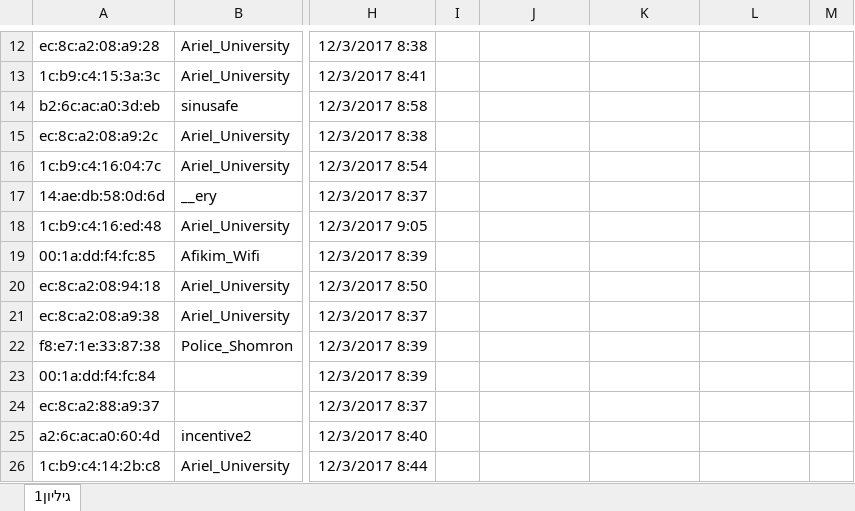
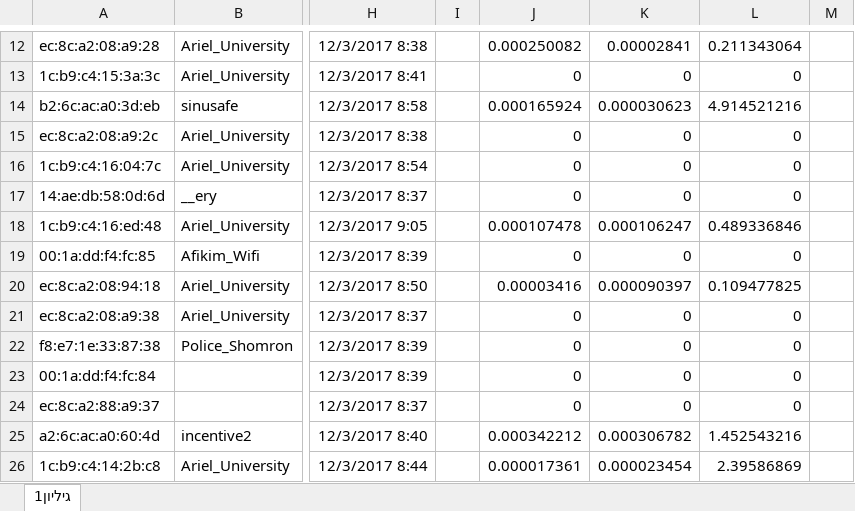
Before and after one commit to sagikandleker/WiFi-Geolocation, an Excel workbook: docs/Algorithms comparsion/Algorithm_1.xlsx, sheet גיליון1, drawn as a sheet; only a part is shown, gaps mark what is left out; values as stored, in another font and other column widths than the file's, no borders; the diff covers the shown part only; the diff names each change by its address in the sheet, - before the commit and + after, or states it on an @@ line.

```diff
--- a/docs/Algorithms comparsion/Algorithm_1.xlsx (sheet גיליון1)
+++ b/docs/Algorithms comparsion/Algorithm_1.xlsx (sheet גיליון1)
-J12: (empty)
+J12: 0.000250082
-K12: (empty)
+K12: 0.00002841
-L12: (empty)
+L12: 0.211343064
-J13: (empty)
+J13: 0
-K13: (empty)
+K13: 0
-L13: (empty)
+L13: 0
-J14: (empty)
+J14: 0.000165924
-K14: (empty)
+K14: 0.000030623
-L14: (empty)
+L14: 4.914521216
-J15:J17: (empty)
+J15:J17: 0
-K15:K17: (empty)
+K15:K17: 0
-L15:L17: (empty)
+L15:L17: 0
-J18: (empty)
+J18: 0.000107478
-K18: (empty)
+K18: 0.000106247
-L18: (empty)
+L18: 0.489336846
-J19: (empty)
+J19: 0
-K19: (empty)
+K19: 0
-L19: (empty)
+L19: 0
-J20: (empty)
+J20: 0.00003416
-K20: (empty)
+K20: 0.000090397
-L20: (empty)
+L20: 0.109477825
-J21:J24: (empty)
+J21:J24: 0
-K21:K24: (empty)
+K21:K24: 0
-L21:L24: (empty)
+L21:L24: 0
-J25: (empty)
+J25: 0.000342212
-K25: (empty)
+K25: 0.000306782
-L25: (empty)
+L25: 1.452543216
-J26: (empty)
+J26: 0.000017361
-K26: (empty)
+K26: 0.000023454
-L26: (empty)
+L26: 2.39586869
```
Also changed, not shown: 2 added rows, 1195 edited cells, cell formats and merged cells elsewhere in this sheet, formulas that keep their value.
